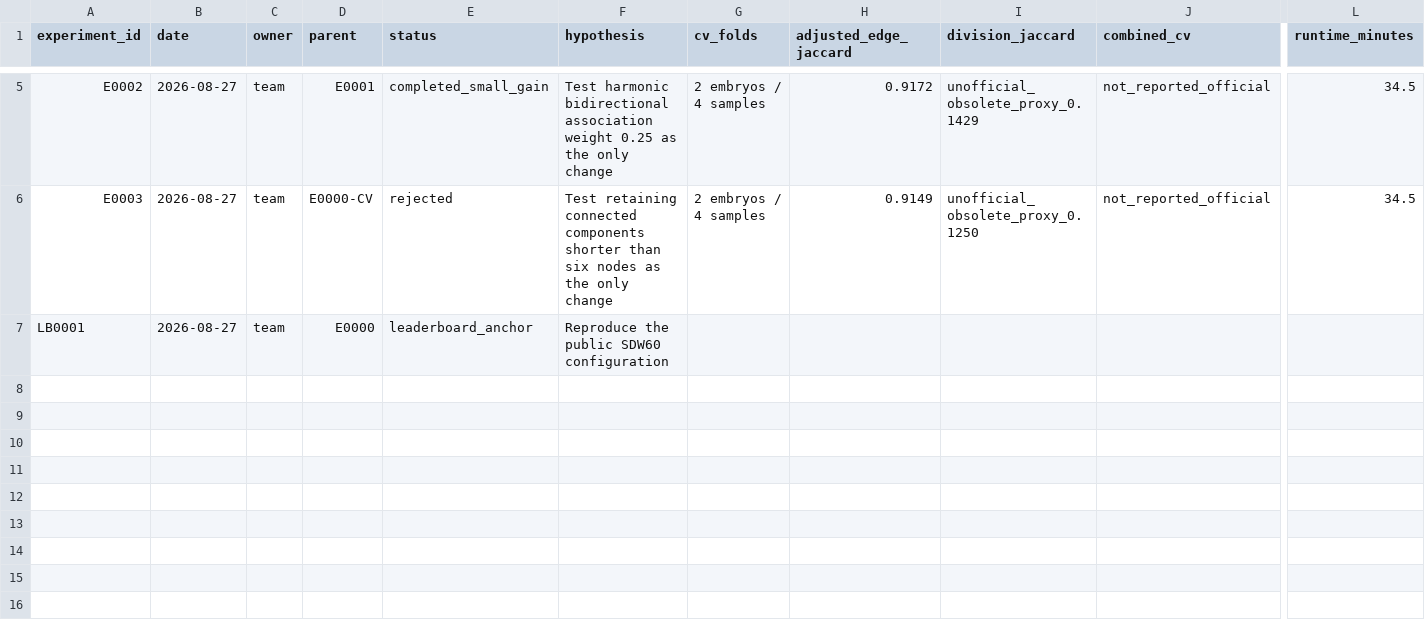
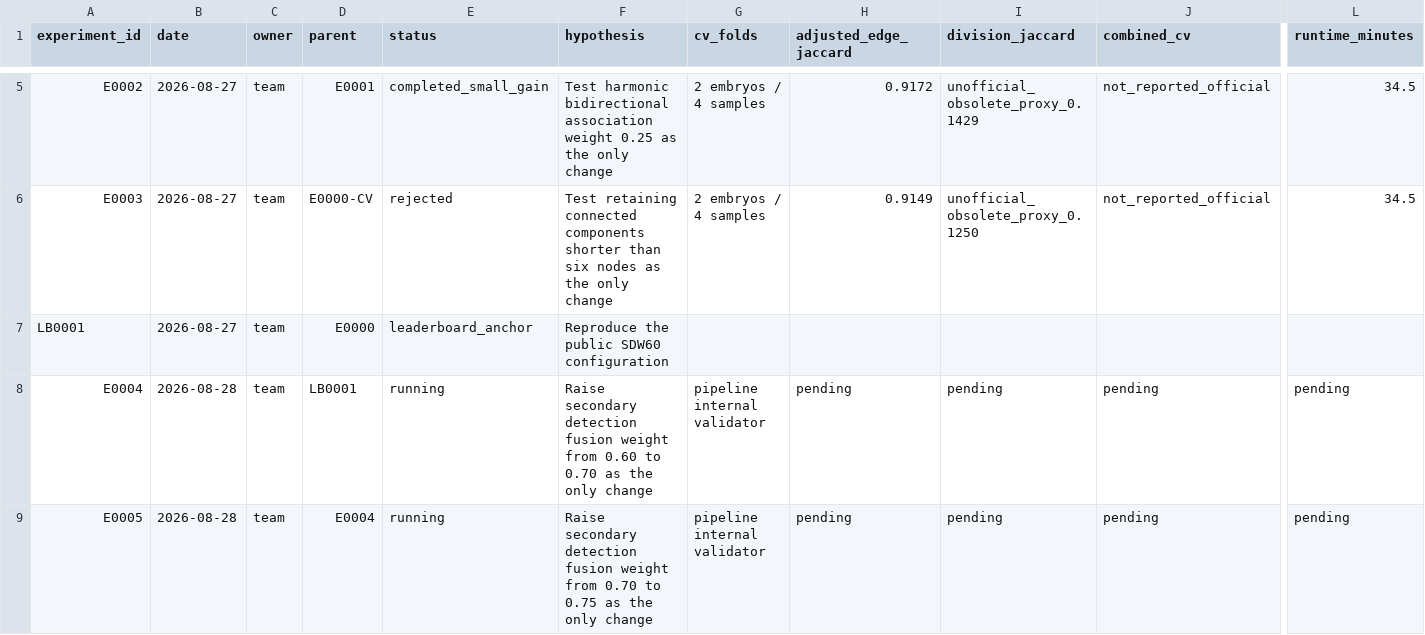
Before and after one commit to naveenlx111-svg/Biohub, a CSV file: experiments/ledger.csv, drawn as a sheet; only a part is shown, gaps mark what is left out; rows hold the shown columns only; the diff names each change by its address in the sheet, - before the commit and + after, or states it on an @@ line.

```diff
--- a/experiments/ledger.csv
+++ b/experiments/ledger.csv
+row 8: E0004 | 2026-08-28 | team | LB0001 | running | Raise secondary detection fusion weight from 0.60 to 0.70 as the only change | pipeline internal validator | pending | pending | pending | pending
+row 9: E0005 | 2026-08-28 | team | E0004 | running | Raise secondary detection fusion weight from 0.70 to 0.75 as the only change | pipeline internal validator | pending | pending | pending | pending
```
Also changed, not shown: 5 other files.
